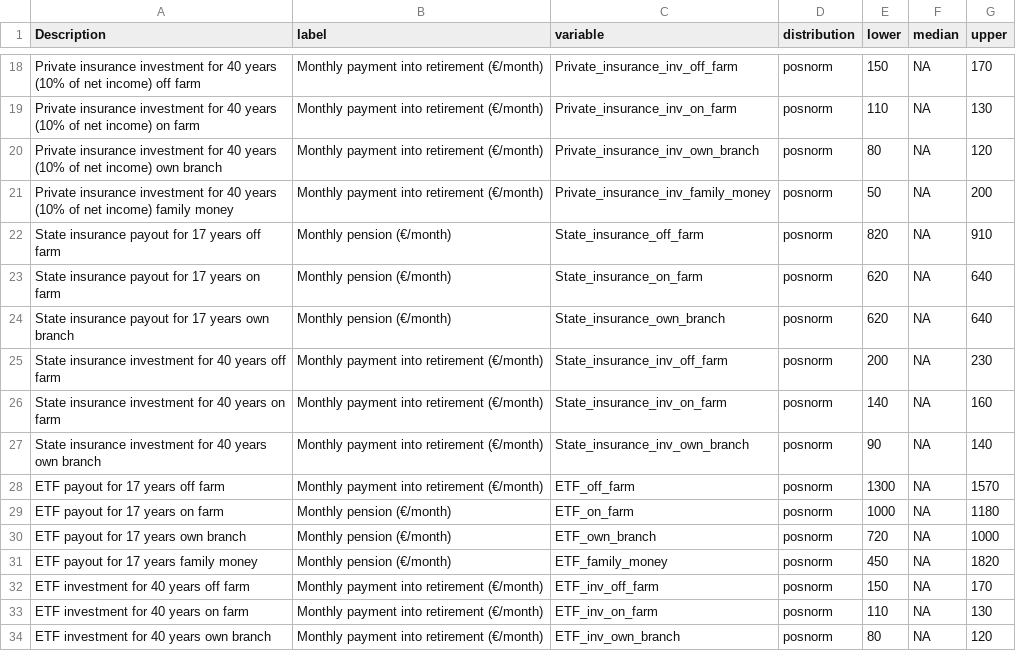
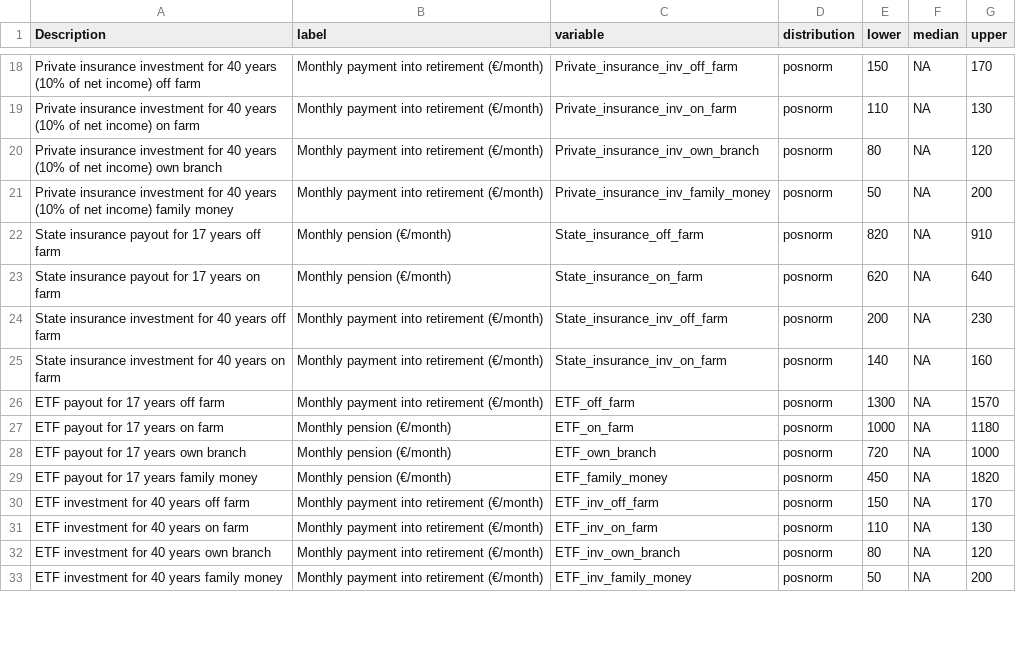
Before and after one commit to AlexandraKrause/Gendergroup, a CSV file: input_table_gender_final_trial.csv, drawn as a sheet; only a part is shown, gaps mark what is left out; the shorter side is filled out with more unchanged rows.

Commit message:
Update input_table_gender_final_trial.csv

```diff
--- a/input_table_gender_final_trial.csv
+++ b/input_table_gender_final_trial.csv
@@ -23,6 +23,4 @@ State insurance payout for 17 years off farm;Monthly pension (€/month);State_i
 State insurance payout for 17 years on farm;Monthly pension (€/month);State_insurance_on_farm;posnorm;620;NA;640
-State insurance payout for 17 years own branch;Monthly pension (€/month);State_insurance_own_branch;posnorm;620;NA;640
 State insurance investment for 40 years off farm;Monthly payment into retirement (€/month);State_insurance_inv_off_farm;posnorm;200;NA;230
 State insurance investment for 40 years on farm;Monthly payment into retirement (€/month);State_insurance_inv_on_farm;posnorm;140;NA;160
-State insurance investment for 40 years own branch;Monthly payment into retirement (€/month);State_insurance_inv_own_branch;posnorm;90;NA;140
 ETF payout for 17 years off farm;Monthly payment into retirement (€/month);ETF_off_farm;posnorm;1300;NA;1570
```
